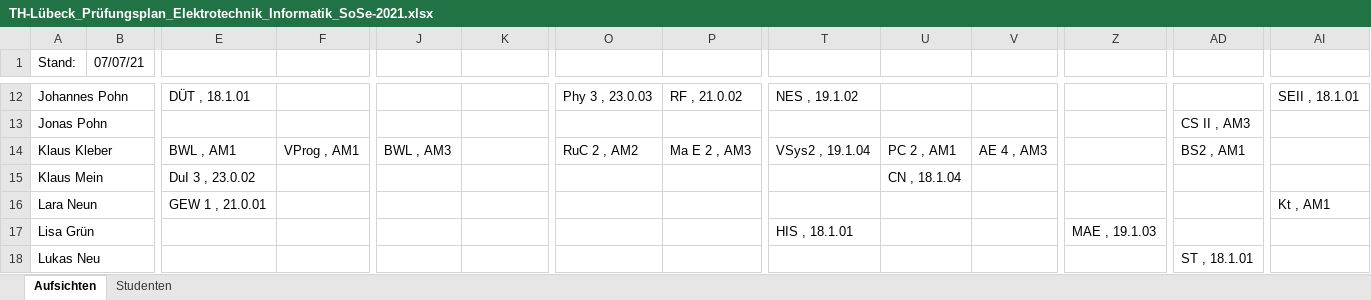
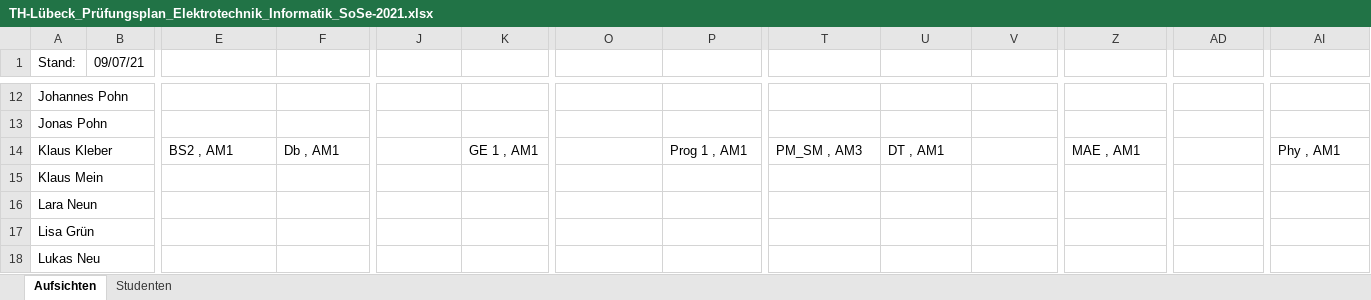
Before and after one commit to Ruben2801/Pruefungsplaner, an Excel workbook: TH-Lübeck_Prüfungsplan_Elektrotechnik_Informatik_SoSe-2021.xlsx, sheet Aufsichten, drawn as a sheet; only a part is shown, gaps mark what is left out; values as stored, in another font and other column widths than the file's, no cell formats; the diff covers the shown part only; the diff names each change by its address in the sheet, - before the commit and + after, or states it on an @@ line.

```diff
--- a/TH-Lübeck_Prüfungsplan_Elektrotechnik_Informatik_SoSe-2021.xlsx (sheet Aufsichten)
+++ b/TH-Lübeck_Prüfungsplan_Elektrotechnik_Informatik_SoSe-2021.xlsx (sheet Aufsichten)
-B1: 07/07/21
+B1: 09/07/21
-E12: DÜT , 18.1.01
+E12: (empty)
-O12: Phy 3 , 23.0.03
+O12: (empty)
-P12: RF , 21.0.02
+P12: (empty)
-T12: NES , 19.1.02
+T12: (empty)
-AI12: SEII , 18.1.01
+AI12: (empty)
-AD13: CS II , AM3
+AD13: (empty)
-E14: BWL , AM1
+E14: BS2 , AM1
-F14: VProg , AM1
+F14: Db , AM1
-J14: BWL , AM3
+J14: (empty)
-K14: (empty)
+K14: GE 1 , AM1
-O14: RuC 2 , AM2
+O14: (empty)
-P14: Ma E 2 , AM3
+P14: Prog 1 , AM1
-T14: VSys2 , 19.1.04
+T14: PM_SM , AM3
-U14: PC 2 , AM1
+U14: DT , AM1
-V14: AE 4 , AM3
+V14: (empty)
-Z14: (empty)
+Z14: MAE , AM1
-AD14: BS2 , AM1
+AD14: (empty)
-AI14: (empty)
+AI14: Phy , AM1
-E15: DuI 3 , 23.0.02
+E15: (empty)
-U15: CN , 18.1.04
+U15: (empty)
-E16: GEW 1 , 21.0.01
+E16: (empty)
-AI16: Kt , AM1
+AI16: (empty)
-T17: HIS , 18.1.01
+T17: (empty)
-Z17: MAE , 19.1.03
+Z17: (empty)
-AD18: ST , 18.1.01
+AD18: (empty)
```
Also changed, not shown: 81 edited cells elsewhere in this sheet, sheet Studenten, cell formats, 7 other files.
